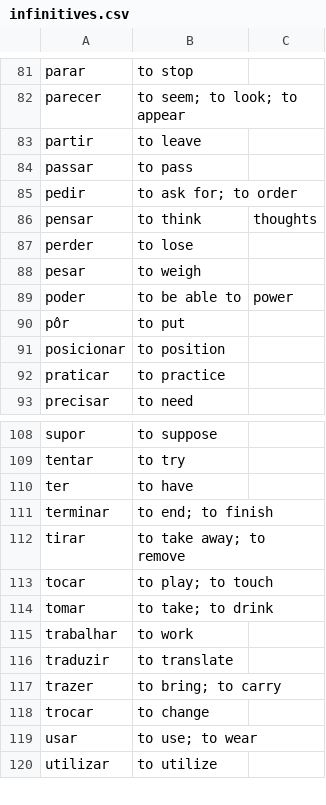
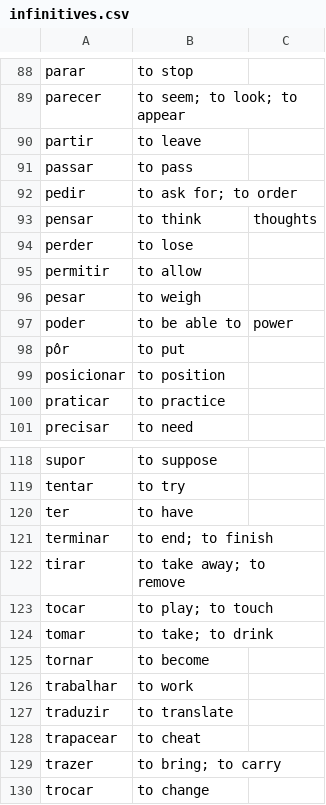
Before and after one commit to munckymagik/lang-quiz, a CSV file: data/verbs/infinitives.csv, drawn as a sheet; only a part is shown, gaps mark what is left out; the shorter side is filled out with more unchanged rows; the diff covers the shown part only.

```diff
--- a/data/verbs/infinitives.csv
+++ b/data/verbs/infinitives.csv
@@ -87,2 +94,3 @@ pensar,to think,thoughts
 perder,to lose,
+permitir,to allow,
 pesar,to weigh,
@@ -114,4 +124,6 @@ tocar,to play; to touch,
 tomar,to take; to drink,
+tornar,to become,
 trabalhar,to work,
 traduzir,to translate,
+trapacear,to cheat,
 trazer,to bring; to carry,
```
Also changed, not shown: 9 added rows elsewhere in this file.
